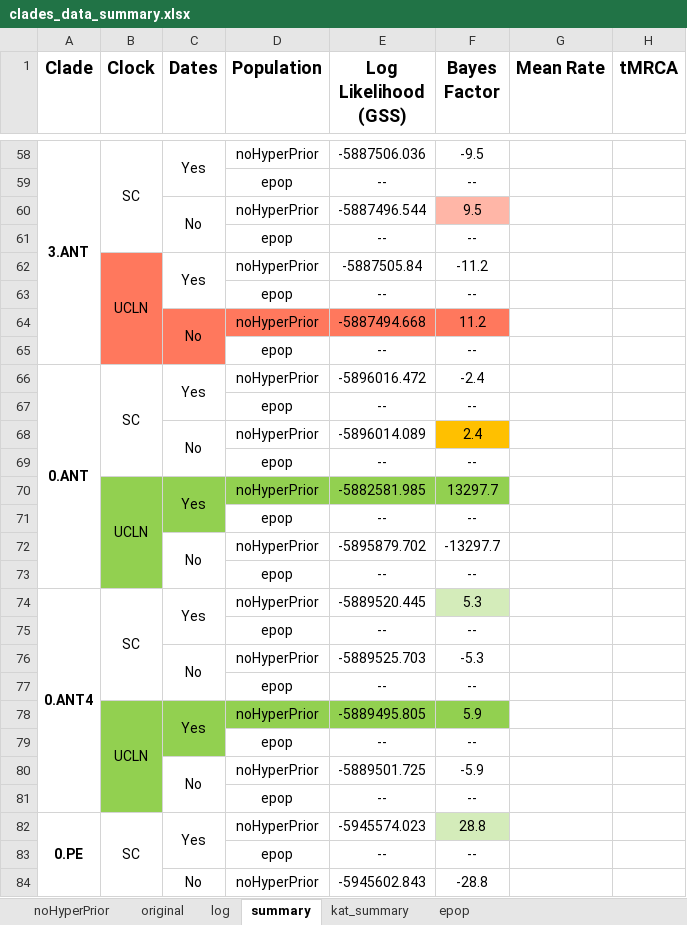
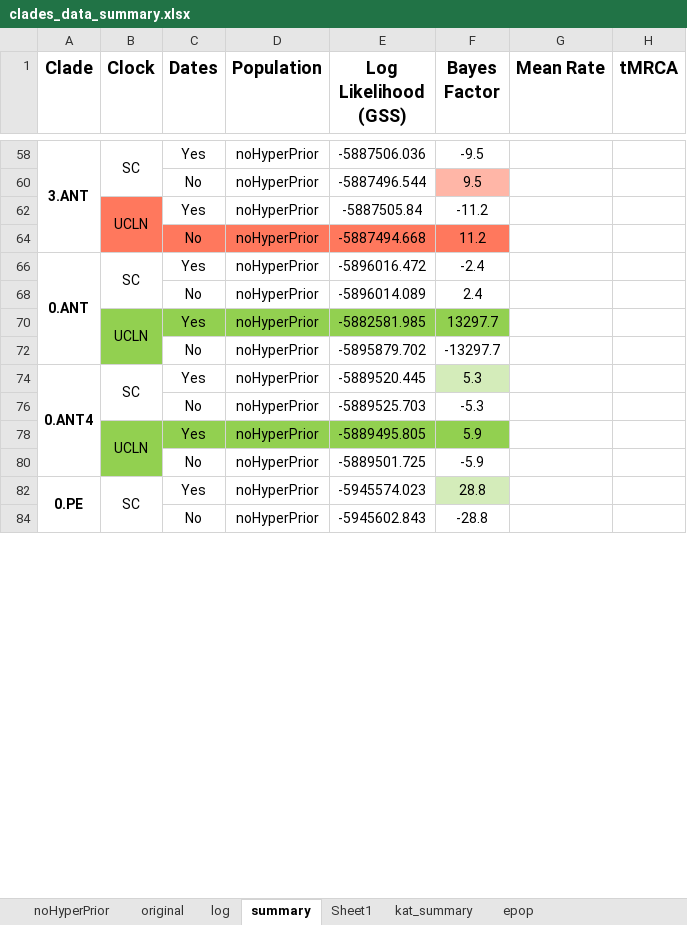
Before and after one commit to ktmeaton/plague-phylogeography-projects, an Excel workbook: main/beast/all/chromosome/clade/clades_data_summary.xlsx, sheet summary, drawn as a sheet; only a part is shown, gaps mark what is left out; values as stored, in another font and other column widths than the file's, no borders; the diff covers the shown part only; the diff names each change by its address in the sheet, - before the commit and + after, or states it on an @@ line.

```diff
--- a/main/beast/all/chromosome/clade/clades_data_summary.xlsx (sheet summary)
+++ b/main/beast/all/chromosome/clade/clades_data_summary.xlsx (sheet summary)
+sheet tab: Sheet1
-C58:C59 merged
@@ row 59 hidden:  |  |  | epop | -- | -- @@
-C60:C61 merged
@@ row 61 hidden:  |  |  | epop | -- | -- @@
-C62:C63 merged
@@ row 63 hidden:  |  |  | epop | -- | -- @@
-C64:C65 merged
@@ row 65 hidden:  |  |  | epop | -- | -- @@
-C66:C67 merged
@@ row 67 hidden:  |  |  | epop | -- | -- @@
-C68:C69 merged
-F68 fill: #FFC000
+F68 fill: none
@@ row 69 hidden:  |  |  | epop | -- | -- @@
-C70:C71 merged
@@ row 71 hidden:  |  |  | epop | -- | -- @@
-C72:C73 merged
@@ row 73 hidden:  |  |  | epop | -- | -- @@
-C74:C75 merged
@@ row 75 hidden:  |  |  | epop | -- | -- @@
-C76:C77 merged
@@ row 77 hidden:  |  |  | epop | -- | -- @@
-C78:C79 merged
@@ row 79 hidden:  |  |  | epop | -- | -- @@
-C80:C81 merged
@@ row 81 hidden:  |  |  | epop | -- | -- @@
-C82:C83 merged
@@ row 83 hidden:  |  |  | epop | -- | -- @@
-C84:C85 merged
```
Also changed, not shown: 35 hidden or unhidden rows and merged cells elsewhere in this sheet, sheet original, 8 other files.
